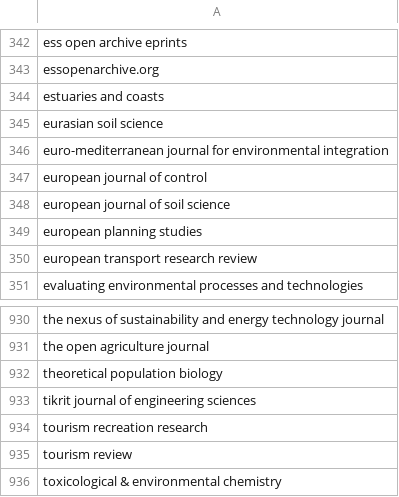
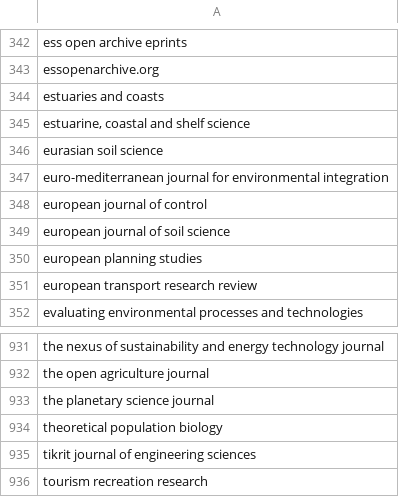
Before and after one commit to saswatanandi/paper-explorer-backend, a CSV file: data/databases/csv/avoid.csv, drawn as a sheet; only a part is shown, gaps mark what is left out; the shorter side is filled out with more unchanged rows.

```diff
--- a/data/databases/csv/avoid.csv
+++ b/data/databases/csv/avoid.csv
@@ -344,2 +344,3 @@ essopenarchive.org
 estuaries and coasts
+"estuarine, coastal and shelf science"
 eurasian soil science
@@ -931,2 +932,3 @@ the nexus of sustainability and energy technology journal
 the open agriculture journal
+the planetary science journal
 theoretical population biology
```
Also changed, not shown: data/databases/csv/avoid_urls.csv, data/databases/csv/paper_reviewed.csv, 2 other files.
